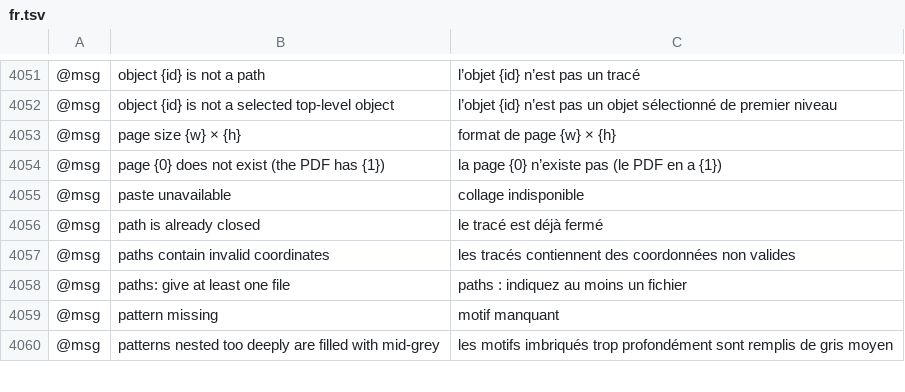
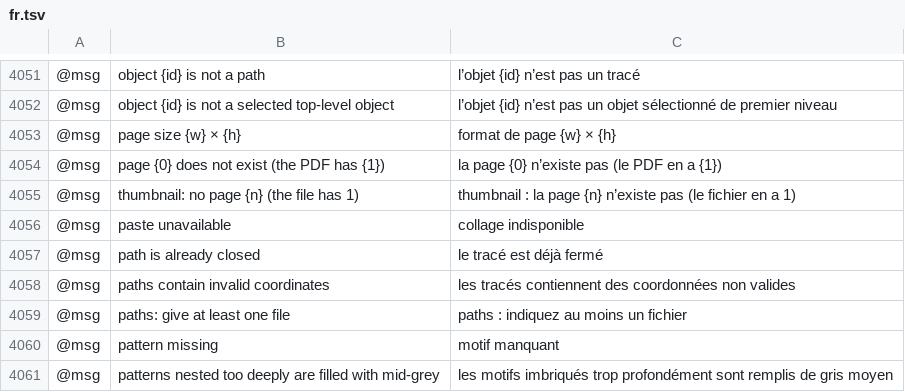
Before and after one commit to 00xJS/vectorcraft, a TSV file: crates/ui-egui/src/i18n/fr.tsv, drawn as a sheet; only a part is shown, gaps mark what is left out; the diff names each change by its address in the sheet, - before the commit and + after, or states it on an @@ line.

```diff
--- a/crates/ui-egui/src/i18n/fr.tsv
+++ b/crates/ui-egui/src/i18n/fr.tsv
+row 4055: @msg | thumbnail: no page {n} (the file has 1) | thumbnail : la page {n} n’existe pas (le fichier en a 1)
```
Also changed, not shown: crates/ui-egui/src/i18n/el.tsv, crates/ui-egui/src/i18n/ja.tsv, 21 other files.
